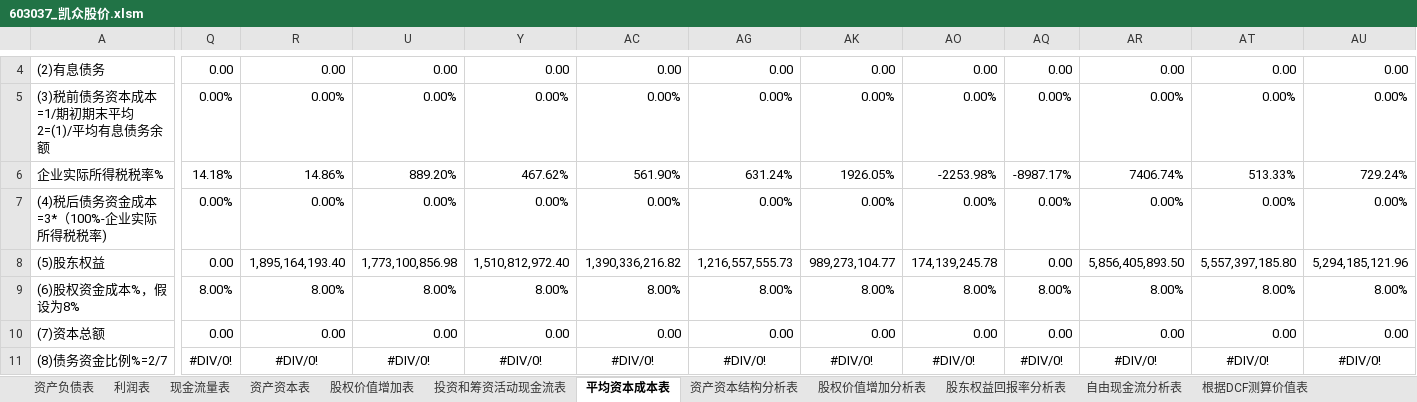
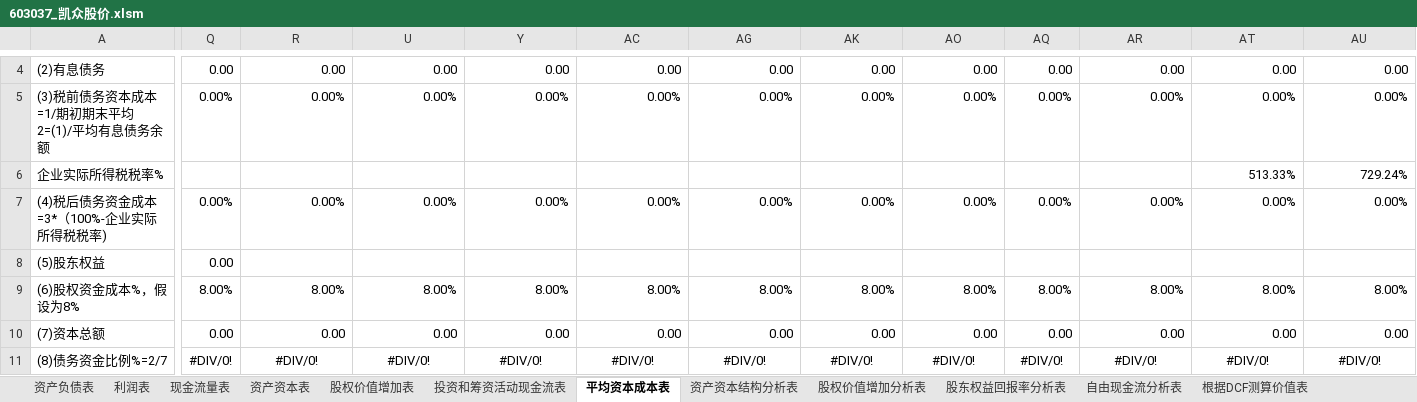
Before and after one commit to SkyFlyingFree/FinancialAnalysis, an Excel workbook: 上市公司/603037_凯众股价.xlsm, sheet 平均资本成本表, drawn as a sheet; only a part is shown, gaps mark what is left out; values as stored, in another font and other column widths than the file's, no borders; charts and pictures not drawn; the diff covers the shown part only; the diff names each change by its address in the sheet, - before the commit and + after, or states it on an @@ line.

Commit message:
调整显示

```diff
--- a/上市公司/603037_凯众股价.xlsm (sheet 平均资本成本表)
+++ b/上市公司/603037_凯众股价.xlsm (sheet 平均资本成本表)
-Q6: 14.18%
+Q6: (empty)
-R6: 14.86%
+R6: (empty)
-U6: 889.20%
+U6: (empty)
-Y6: 467.62%
+Y6: (empty)
-AC6: 561.90%
+AC6: (empty)
-AG6: 631.24%
+AG6: (empty)
-AK6: 1926.05%
+AK6: (empty)
-AO6: -2253.98%
+AO6: (empty)
-AQ6: -8987.17%
+AQ6: (empty)
-AR6: 7406.74%
+AR6: (empty)
-R8: 1,895,164,193.40
+R8: (empty)
-U8: 1,773,100,856.98
+U8: (empty)
-Y8: 1,510,812,972.40
+Y8: (empty)
-AC8: 1,390,336,216.82
+AC8: (empty)
-AG8: 1,216,557,555.73
+AG8: (empty)
-AK8: 989,273,104.77
+AK8: (empty)
-AO8: 174,139,245.78
+AO8: (empty)
-AQ8: 0.00
+AQ8: (empty)
-AR8: 5,856,405,893.50
+AR8: (empty)
-AT8: 5,557,397,185.80
+AT8: (empty)
-AU8: 5,294,185,121.96
+AU8: (empty)
```
Also changed, not shown: 22 edited cells elsewhere in this sheet, sheet 股权价值增加分析表, sheet 投资和筹资活动现金流表, sheet 资产资本结构分析表, hidden cells, charts or pictures.
